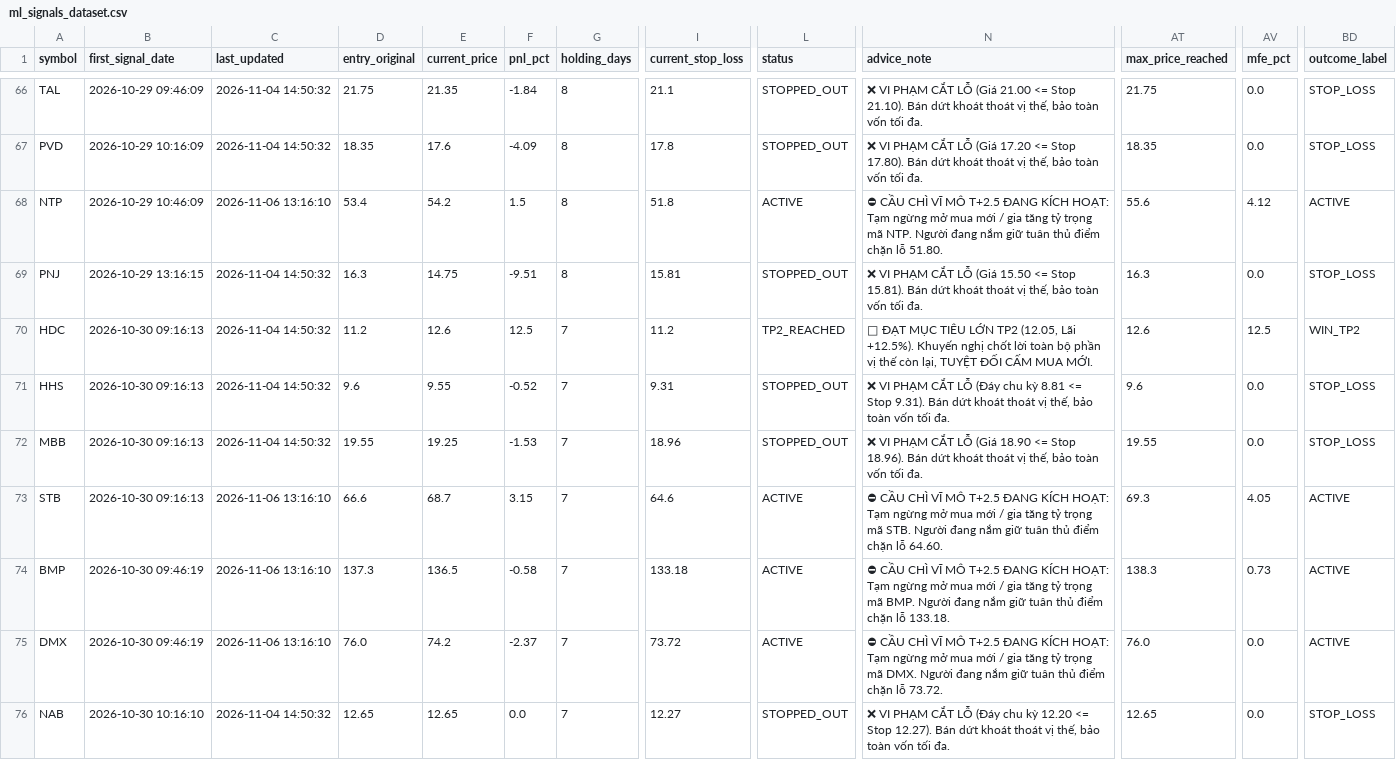
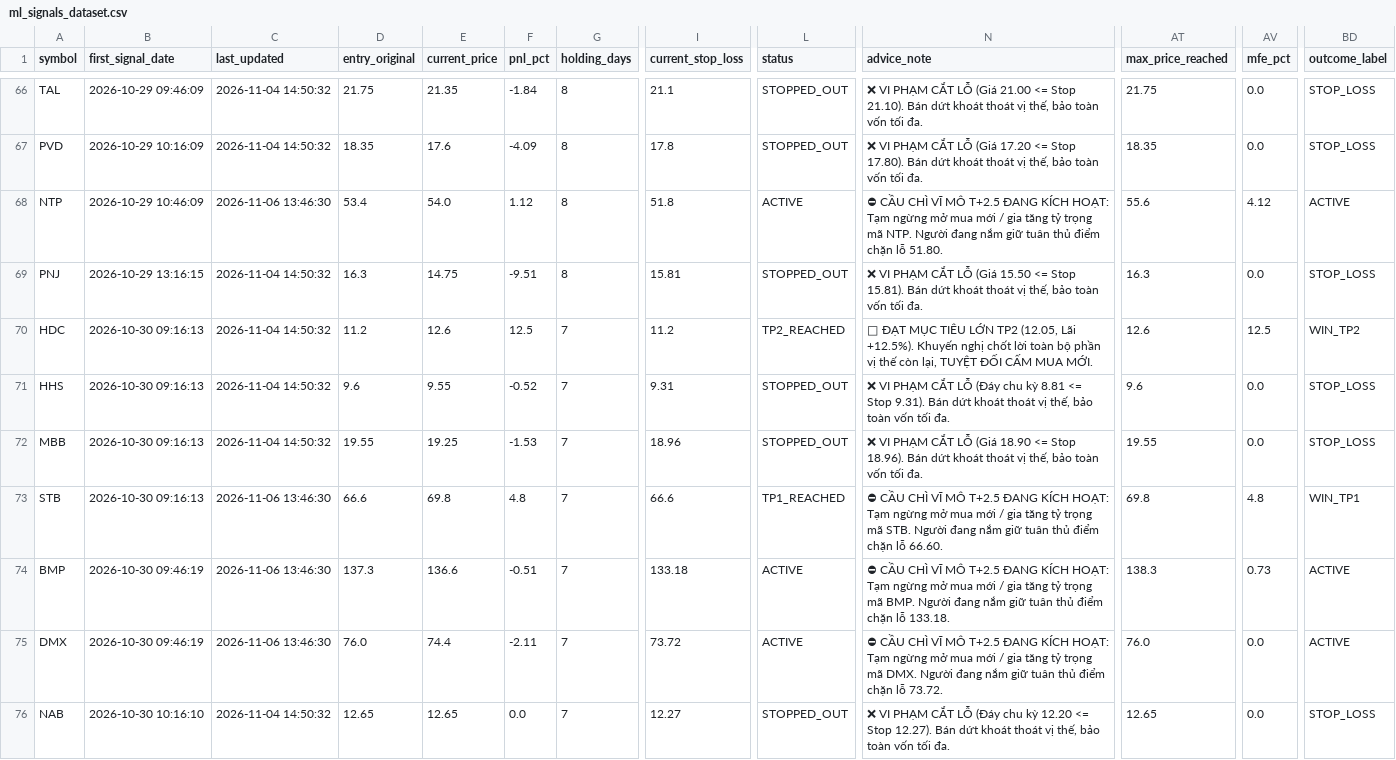
Before and after one commit to DaniNguyen2509/Neiro-Stock-VN, a CSV file: data/ml_signals_dataset.csv, drawn as a sheet; only a part is shown, gaps mark what is left out; the diff covers the shown part only; the diff names each change by its address in the sheet, - before the commit and + after, or states it on an @@ line.

```diff
--- a/data/ml_signals_dataset.csv
+++ b/data/ml_signals_dataset.csv
-C68 (last_updated): 2026-11-06 13:16:10
+C68 (last_updated): 2026-11-06 13:46:30
-E68 (current_price): 54.2
+E68 (current_price): 54.0
-F68 (pnl_pct): 1.5
+F68 (pnl_pct): 1.12
-C73:C75 (last_updated): 2026-11-06 13:16:10
+C73:C75 (last_updated): 2026-11-06 13:46:30
-E73 (current_price): 68.7
+E73 (current_price): 69.8
-F73 (pnl_pct): 3.15
+F73 (pnl_pct): 4.8
-I73 (current_stop_loss): 64.6
+I73 (current_stop_loss): 66.6
-L73 (status): ACTIVE
+L73 (status): TP1_REACHED
-N73 (advice_note): …chặn lỗ 64.60.
+N73 (advice_note): …chặn lỗ 66.60.
-AT73 (max_price_reached): 69.3
+AT73 (max_price_reached): 69.8
-AV73 (mfe_pct): 4.05
+AV73 (mfe_pct): 4.8
-BD73 (outcome_label): ACTIVE
+BD73 (outcome_label): WIN_TP1
-E74 (current_price): 136.5
+E74 (current_price): 136.6
-F74 (pnl_pct): -0.58
+F74 (pnl_pct): -0.51
-E75 (current_price): 74.2
+E75 (current_price): 74.4
-F75 (pnl_pct): -2.37
+F75 (pnl_pct): -2.11
```
Also changed, not shown: 12 edited cells elsewhere in this file, 6 other files.
